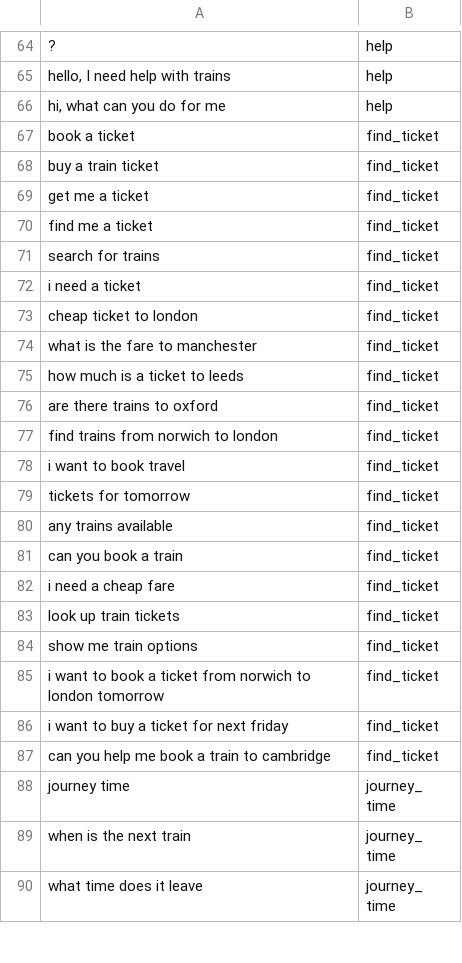
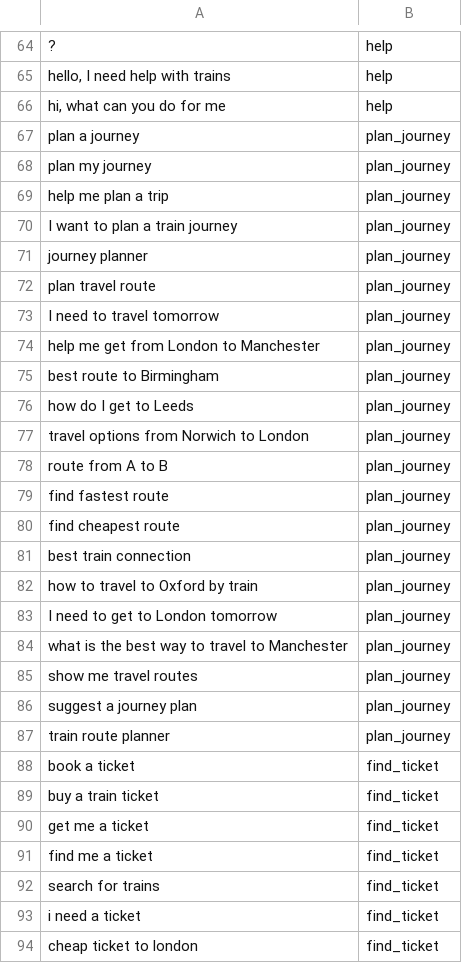
Before and after one commit to WilliamCheung2004/CMP-6059B-Advanced-Artificial-Intelligence-CW2, a CSV file: backend/IntentData.csv, drawn as a sheet; only a part is shown, gaps mark what is left out; the shorter side is filled out with more unchanged rows; the diff names each change by its address in the sheet, - before the commit and + after, or states it on an @@ line.

Commit message:
Updated Intents
Intents now uses cosine similarity + pretrained sentence transformer capturing better semantic meaning rather than old tfidf

```diff
--- a/backend/IntentData.csv
+++ b/backend/IntentData.csv
+row 67: plan a journey | plan_journey
+row 68: plan my journey | plan_journey
+row 69: help me plan a trip | plan_journey
+row 70: I want to plan a train journey | plan_journey
+row 71: journey planner | plan_journey
+row 72: plan travel route | plan_journey
+row 73: I need to travel tomorrow | plan_journey
+row 74: help me get from London to Manchester | plan_journey
+row 75: best route to Birmingham | plan_journey
+row 76: how do I get to Leeds | plan_journey
+row 77: travel options from Norwich to London | plan_journey
+row 78: route from A to B | plan_journey
+row 79: find fastest route | plan_journey
+row 80: find cheapest route | plan_journey
+row 81: best train connection | plan_journey
+row 82: how to travel to Oxford by train | plan_journey
+row 83: I need to get to London tomorrow | plan_journey
+row 84: what is the best way to travel to Manchester | plan_journey
+row 85: show me travel routes | plan_journey
+row 86: suggest a journey plan | plan_journey
+row 87: train route planner | plan_journey
```
Also changed, not shown: 6 other files.
